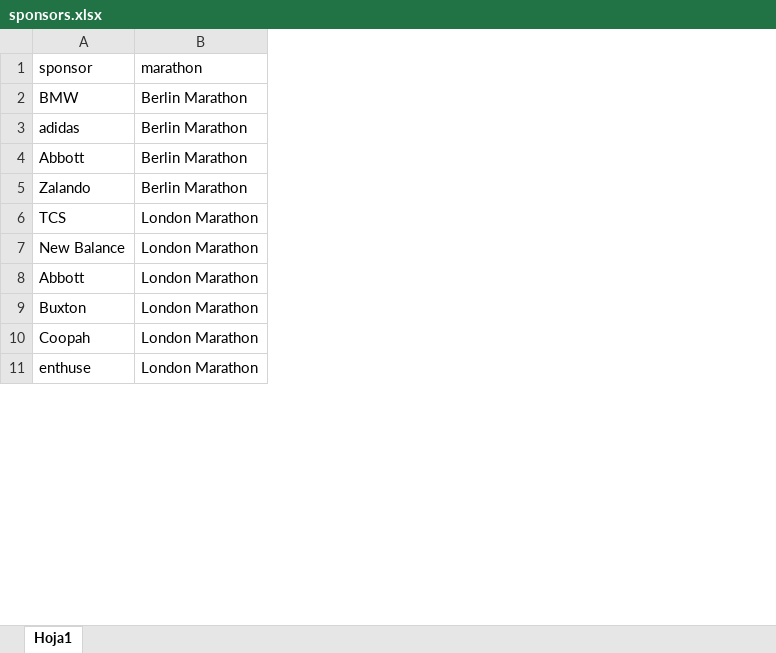
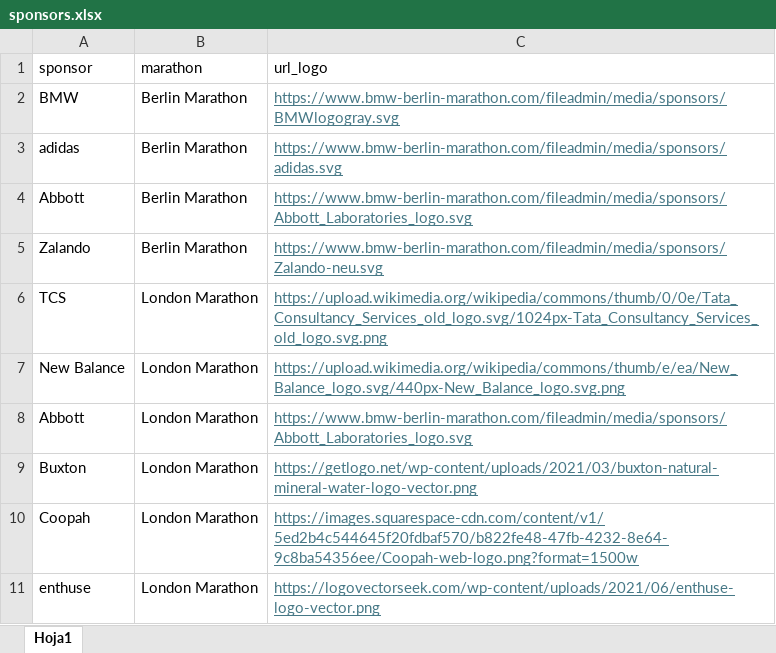
Before and after one commit to Gonzalo8julian/16.PROYECTO_FINAL, an Excel workbook: data/datos_limpios/sponsors.xlsx, sheet Hoja1, drawn as a sheet; only a part is shown; values as stored, in another font and other column widths than the file's, no borders; table styles not drawn; the diff names each change by its address in the sheet, - before the commit and + after, or states it on an @@ line.

```diff
--- a/data/datos_limpios/sponsors.xlsx (sheet Hoja1)
+++ b/data/datos_limpios/sponsors.xlsx (sheet Hoja1)
+column C (url_logo), rows 2-11: https://www.bmw-berlin-marathon.com/fileadmin/media/sponsors/BMWlogogray.svg | https://www.bmw-berlin-marathon.com/fileadmin/media/sponsors/adidas.svg | https://www.bmw-berlin-marathon.com/fileadmin/media/sponsors/Abbott_Laboratories_logo.svg | https://www.bmw-berlin-marathon.com/fileadmin/media/sponsors/Zalando-neu.svg | https://upload.wikimedia.org/wikipedia/commons/thumb/0/0e/Tata_Consultancy_Services_old_logo.svg/1024px-Tata_Consultancy_Services_old_logo.svg.png | https://upload.wikimedia.org/wikipedia/commons/thumb/e/ea/New_Balance_logo.svg/440px-New_Balance_logo.svg.png | https://www.bmw-berlin-marathon.com/fileadmin/media/sponsors/Abbott_Laboratories_logo.svg | https://getlogo.net/wp-content/uploads/2021/03/buxton-natural-mineral-water-logo-vector.png | https://images.squarespace-cdn.com/content/v1/5ed2b4c544645f20fdbaf570/b822fe48-47fb-4232-8e64-9c8ba54356ee/Coopah-web-logo.png?format=1500w | https://logovectorseek.com/wp-content/uploads/2021/06/enthuse-logo-vector.png
```
Also changed, not shown: 5 other files.
